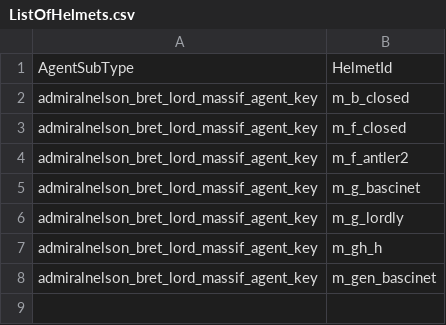
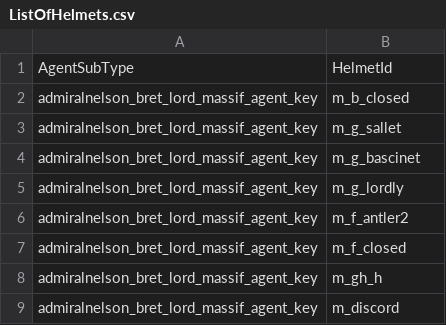
Before and after one commit to admiralnelson/the-royal-armoury-of-bretonnia, a CSV file: massif_lord_2handed/ListOfHelmets.csv, drawn as a sheet.

```diff
--- a/massif_lord_2handed/ListOfHelmets.csv
+++ b/massif_lord_2handed/ListOfHelmets.csv
@@ -2,7 +2,8 @@ AgentSubType,HelmetId
 admiralnelson_bret_lord_massif_agent_key,m_b_closed
-admiralnelson_bret_lord_massif_agent_key,m_f_closed
-admiralnelson_bret_lord_massif_agent_key,m_f_antler2
+admiralnelson_bret_lord_massif_agent_key,m_g_sallet
 admiralnelson_bret_lord_massif_agent_key,m_g_bascinet
 admiralnelson_bret_lord_massif_agent_key,m_g_lordly
+admiralnelson_bret_lord_massif_agent_key,m_f_antler2
+admiralnelson_bret_lord_massif_agent_key,m_f_closed
 admiralnelson_bret_lord_massif_agent_key,m_gh_h
-admiralnelson_bret_lord_massif_agent_key,m_gen_bascinet
+admiralnelson_bret_lord_massif_agent_key,m_discord
```
Also changed, not shown: massif_lord_2handed/ListOfArmours.csv, massif_lord_sword_shield_chunk_1/ListOfArmours.csv, 6 other files.
